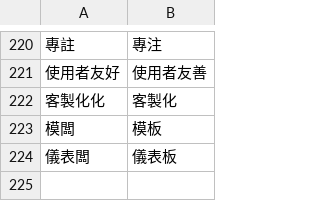
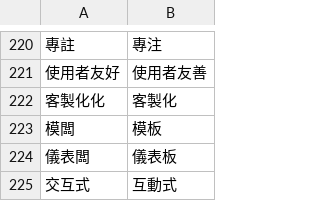
Before and after one commit to bohachu/taiwan_language, a CSV file: taiwan_style.csv, drawn as a sheet; only a part is shown, gaps mark what is left out; the diff names each change by its address in the sheet, - before the commit and + after, or states it on an @@ line.

Commit message:
Update taiwan_style.csv

```diff
--- a/taiwan_style.csv
+++ b/taiwan_style.csv
+row 225: 交互式 | 互動式
```
